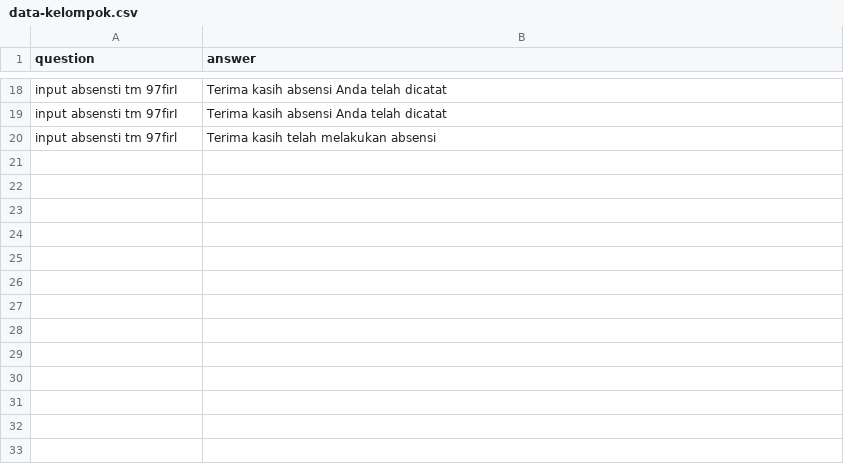
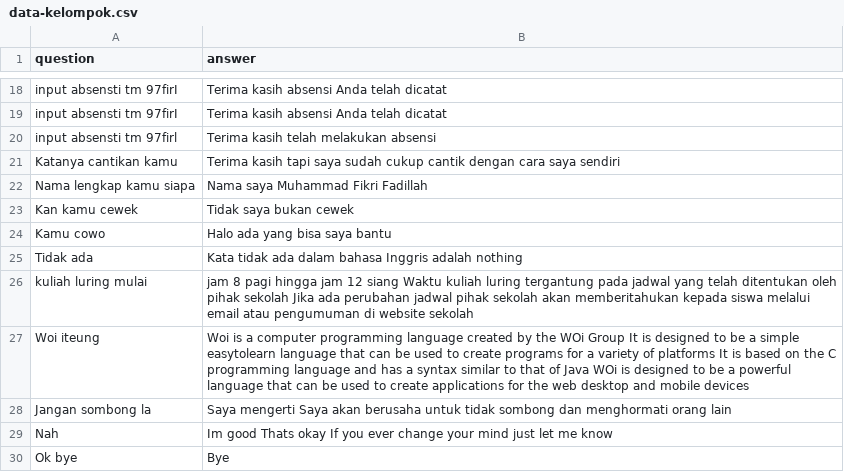
Before and after one commit to anakilang-ai/latih-model, a CSV file: data-kelompok.csv, drawn as a sheet; only a part is shown, gaps mark what is left out; the diff names each change by its address in the sheet, - before the commit and + after, or states it on an @@ line.

Commit message:
gabungin

```diff
--- a/data-kelompok.csv
+++ b/data-kelompok.csv
+row 21: Katanya cantikan kamu | Terima kasih tapi saya sudah cukup cantik dengan cara saya sendiri
+row 22: Nama lengkap kamu siapa | Nama saya Muhammad Fikri Fadillah
+row 23: Kan kamu cewek | Tidak saya bukan cewek
+row 24: Kamu cowo | Halo ada yang bisa saya bantu
+row 25: Tidak ada | Kata tidak ada dalam bahasa Inggris adalah nothing
+row 26: kuliah luring mulai | jam 8 pagi hingga jam 12 siang Waktu kuliah luring tergantung pada jadwal yang telah ditentukan oleh pihak sekolah Jika ada perubahan jadwal pihak sekolah akan memberitahukan kepada siswa melalui email atau pengumuman di website sekolah
+row 27: Woi iteung | Woi is a computer programming language created by the WOi Group It is designed to be a simple easytolearn language that can be used to create programs for a variety of platforms It is based on the C programming language and has a syntax similar to that of Java WOi is designed to be a powerful language that can be used to create applications for the web desktop and mobile devices
+row 28: Jangan sombong la | Saya mengerti Saya akan berusaha untuk tidak sombong dan menghormati orang lain
+row 29: Nah | Im good Thats okay If you ever change your mind just let me know
+row 30: Ok bye | Bye
```
